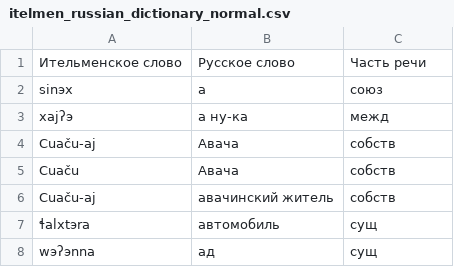
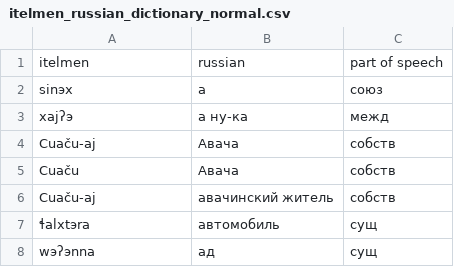
Before and after one commit to lillilek/itelmendictionary, a CSV file: itelmen_russian_dictionary_normal.csv, drawn as a sheet; only a part is shown; removed rows and columns are numbered as before the commit, all else as after; the diff names each change by its address in the sheet, - before the commit and + after, or states it on an @@ line.

```diff
--- a/itelmen_russian_dictionary_normal.csv
+++ b/itelmen_russian_dictionary_normal.csv
-row 1: Ительменское слово | Русское слово | Часть речи
+row 1: itelmen | russian | part of speech
```
Also changed, not shown: russian_itelmen_dictionary_normal.csv, 4 other files.
